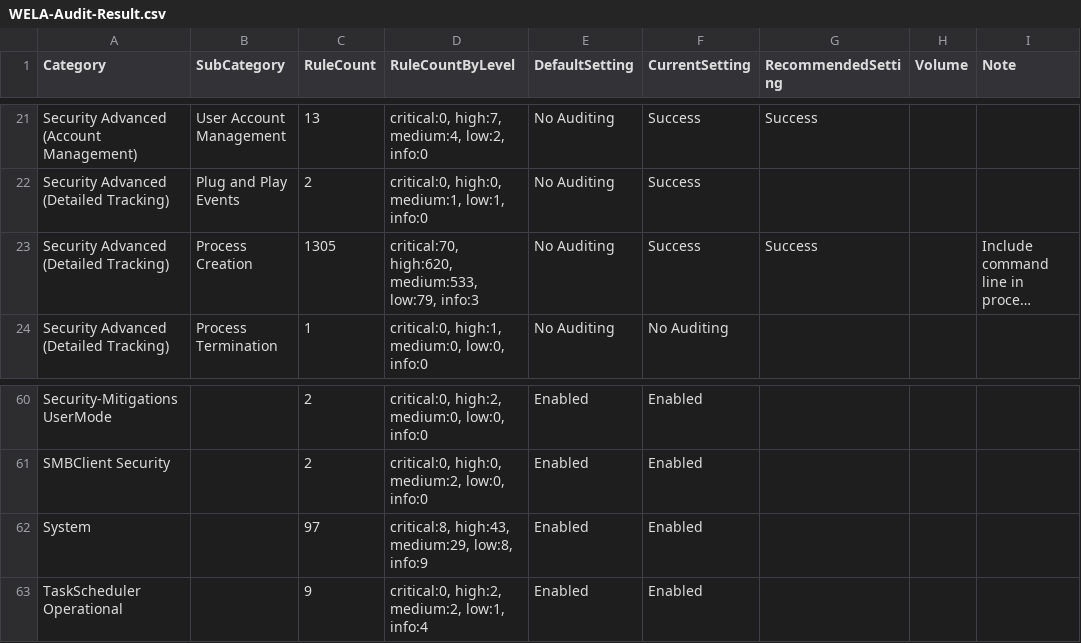
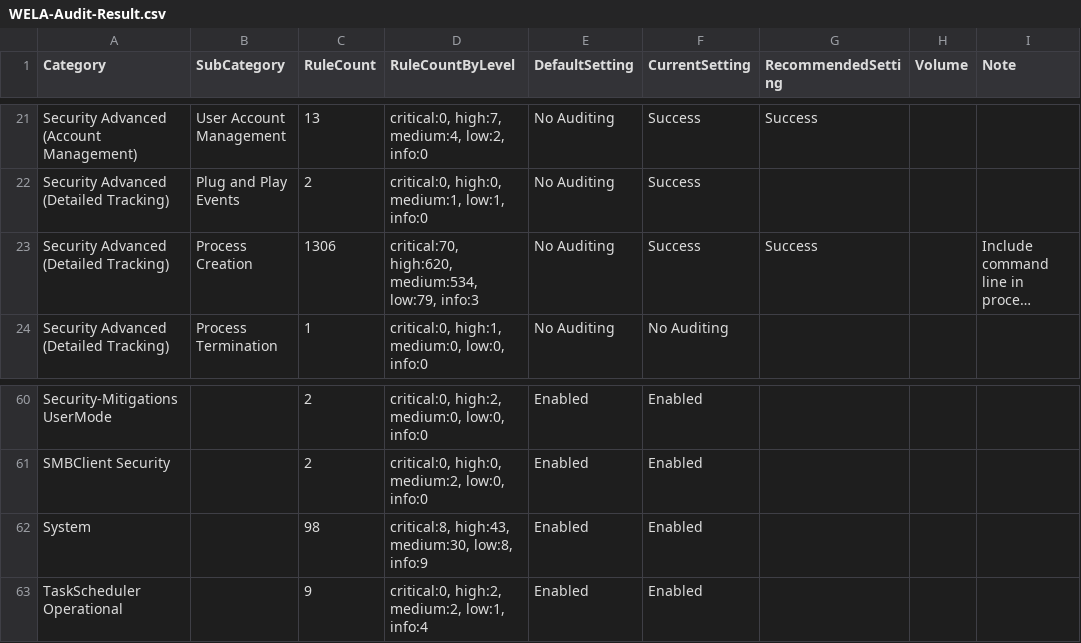
Before and after one commit to smashtitle/EventLog-Baseline-Guide, a CSV file: data/Microsoft_Client/WELA-Audit-Result.csv, drawn as a sheet; only a part is shown, gaps mark what is left out; long unchanged cells end in …; the diff names each change by its address in the sheet, - before the commit and + after, or states it on an @@ line.

```diff
--- a/data/Microsoft_Client/WELA-Audit-Result.csv
+++ b/data/Microsoft_Client/WELA-Audit-Result.csv
-C23 (RuleCount): 1305
+C23 (RuleCount): 1306
-D23 (RuleCountByLevel): critical:70, high:620, medium:533, low:79, info:3
+D23 (RuleCountByLevel): critical:70, high:620, medium:534, low:79, info:3
-C62 (RuleCount): 97
+C62 (RuleCount): 98
-D62 (RuleCountByLevel): critical:8, high:43, medium:29, low:8, info:9
+D62 (RuleCountByLevel): critical:8, high:43, medium:30, low:8, info:9
```
Also changed, not shown: data/Microsoft_Client/UsableRules.csv.
